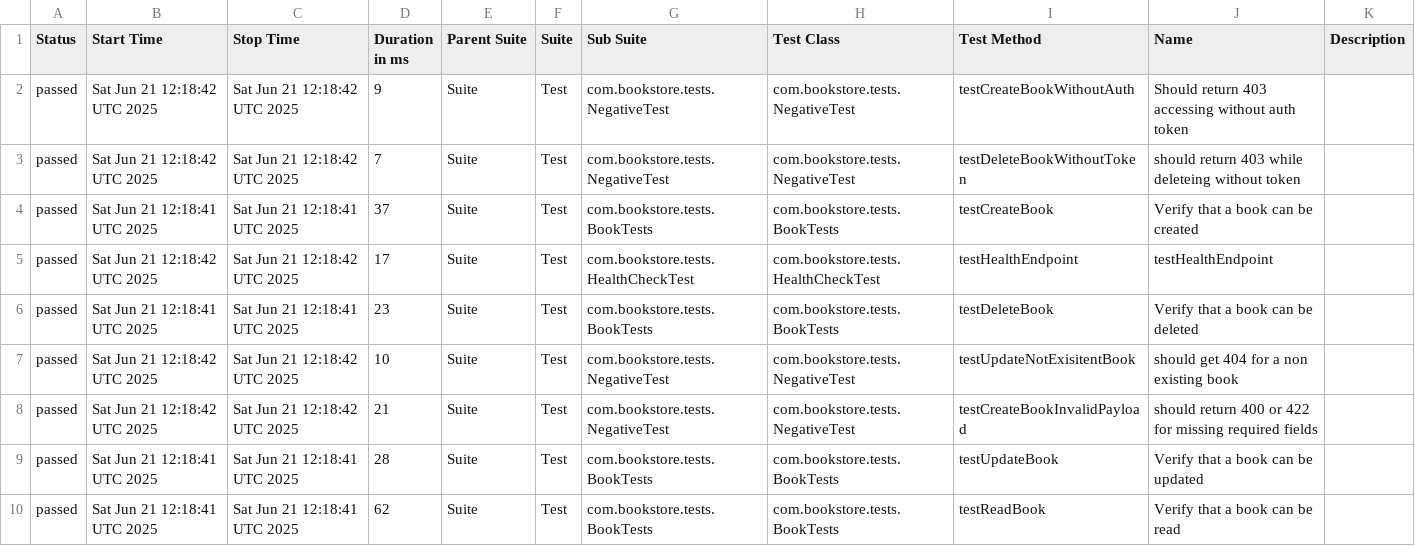
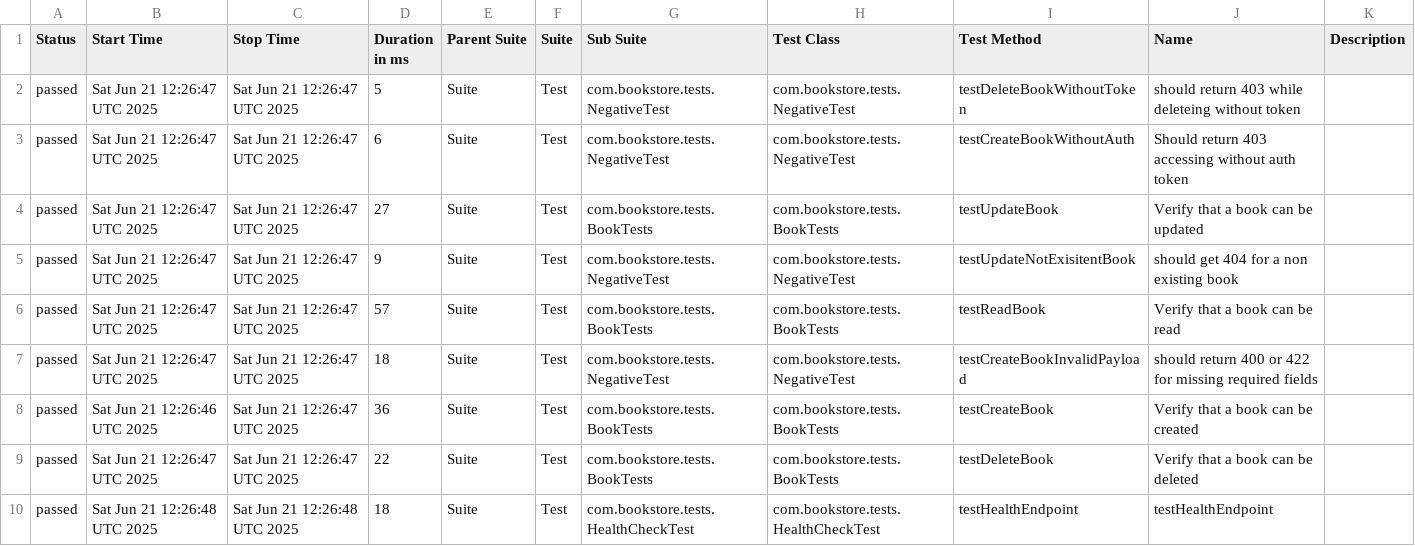
Before and after one commit to Vinodyadav-Automation/bookstore, a CSV file: data/suites.csv, drawn as a sheet.

```diff
--- a/data/suites.csv
+++ b/data/suites.csv
@@ -1,10 +1,10 @@
 "Status","Start Time","Stop Time","Duration in ms","Parent Suite","Suite","Sub Suite","Test Class","Test Method","Name","Description"
-"passed","Sat Jun 21 12:18:42 UTC 2025","Sat Jun 21 12:18:42 UTC 2025","9","Suite","Test","com.bookstore.tests.NegativeTest","com.bookstore.tests.NegativeTest","testCreateBookWithoutAuth","Should return 403 accessing without auth token",""
-"passed","Sat Jun 21 12:18:42 UTC 2025","Sat Jun 21 12:18:42 UTC 2025","7","Suite","Test","com.bookstore.tests.NegativeTest","com.bookstore.tests.NegativeTest","testDeleteBookWithoutToken","should return 403 while deleteing without token",""
-"passed","Sat Jun 21 12:18:41 UTC 2025","Sat Jun 21 12:18:41 UTC 2025","37","Suite","Test","com.bookstore.tests.BookTests","com.bookstore.tests.BookTests","testCreateBook","Verify that a book can be created",""
-"passed","Sat Jun 21 12:18:42 UTC 2025","Sat Jun 21 12:18:42 UTC 2025","17","Suite","Test","com.bookstore.tests.HealthCheckTest","com.bookstore.tests.HealthCheckTest","testHealthEndpoint","testHealthEndpoint",""
-"passed","Sat Jun 21 12:18:41 UTC 2025","Sat Jun 21 12:18:41 UTC 2025","23","Suite","Test","com.bookstore.tests.BookTests","com.bookstore.tests.BookTests","testDeleteBook","Verify that a book can be deleted",""
-"passed","Sat Jun 21 12:18:42 UTC 2025","Sat Jun 21 12:18:42 UTC 2025","10","Suite","Test","com.bookstore.tests.NegativeTest","com.bookstore.tests.NegativeTest","testUpdateNotExisitentBook","should get 404 for a non existing book",""
-"passed","Sat Jun 21 12:18:42 UTC 2025","Sat Jun 21 12:18:42 UTC 2025","21","Suite","Test","com.bookstore.tests.NegativeTest","com.bookstore.tests.NegativeTest","testCreateBookInvalidPayload","should return 400 or 422 for missing required fields",""
-"passed","Sat Jun 21 12:18:41 UTC 2025","Sat Jun 21 12:18:41 UTC 2025","28","Suite","Test","com.bookstore.tests.BookTests","com.bookstore.tests.BookTests","testUpdateBook","Verify that a book can be updated",""
-"passed","Sat Jun 21 12:18:41 UTC 2025","Sat Jun 21 12:18:41 UTC 2025","62","Suite","Test","com.bookstore.tests.BookTests","com.bookstore.tests.BookTests","testReadBook","Verify that a book can be read",""
+"passed","Sat Jun 21 12:26:47 UTC 2025","Sat Jun 21 12:26:47 UTC 2025","5","Suite","Test","com.bookstore.tests.NegativeTest","com.bookstore.tests.NegativeTest","testDeleteBookWithoutToken","should return 403 while deleteing without token",""
+"passed","Sat Jun 21 12:26:47 UTC 2025","Sat Jun 21 12:26:47 UTC 2025","6","Suite","Test","com.bookstore.tests.NegativeTest","com.bookstore.tests.NegativeTest","testCreateBookWithoutAuth","Should return 403 accessing without auth token",""
+"passed","Sat Jun 21 12:26:47 UTC 2025","Sat Jun 21 12:26:47 UTC 2025","27","Suite","Test","com.bookstore.tests.BookTests","com.bookstore.tests.BookTests","testUpdateBook","Verify that a book can be updated",""
+"passed","Sat Jun 21 12:26:47 UTC 2025","Sat Jun 21 12:26:47 UTC 2025","9","Suite","Test","com.bookstore.tests.NegativeTest","com.bookstore.tests.NegativeTest","testUpdateNotExisitentBook","should get 404 for a non existing book",""
+"passed","Sat Jun 21 12:26:47 UTC 2025","Sat Jun 21 12:26:47 UTC 2025","57","Suite","Test","com.bookstore.tests.BookTests","com.bookstore.tests.BookTests","testReadBook","Verify that a book can be read",""
+"passed","Sat Jun 21 12:26:47 UTC 2025","Sat Jun 21 12:26:47 UTC 2025","18","Suite","Test","com.bookstore.tests.NegativeTest","com.bookstore.tests.NegativeTest","testCreateBookInvalidPayload","should return 400 or 422 for missing required fields",""
+"passed","Sat Jun 21 12:26:46 UTC 2025","Sat Jun 21 12:26:47 UTC 2025","36","Suite","Test","com.bookstore.tests.BookTests","com.bookstore.tests.BookTests","testCreateBook","Verify that a book can be created",""
+"passed","Sat Jun 21 12:26:47 UTC 2025","Sat Jun 21 12:26:47 UTC 2025","22","Suite","Test","com.bookstore.tests.BookTests","com.bookstore.tests.BookTests","testDeleteBook","Verify that a book can be deleted",""
+"passed","Sat Jun 21 12:26:48 UTC 2025","Sat Jun 21 12:26:48 UTC 2025","18","Suite","Test","com.bookstore.tests.HealthCheckTest","com.bookstore.tests.HealthCheckTest","testHealthEndpoint","testHealthEndpoint",""
```
Also changed, not shown: data/behaviors.csv, 22 other files.
